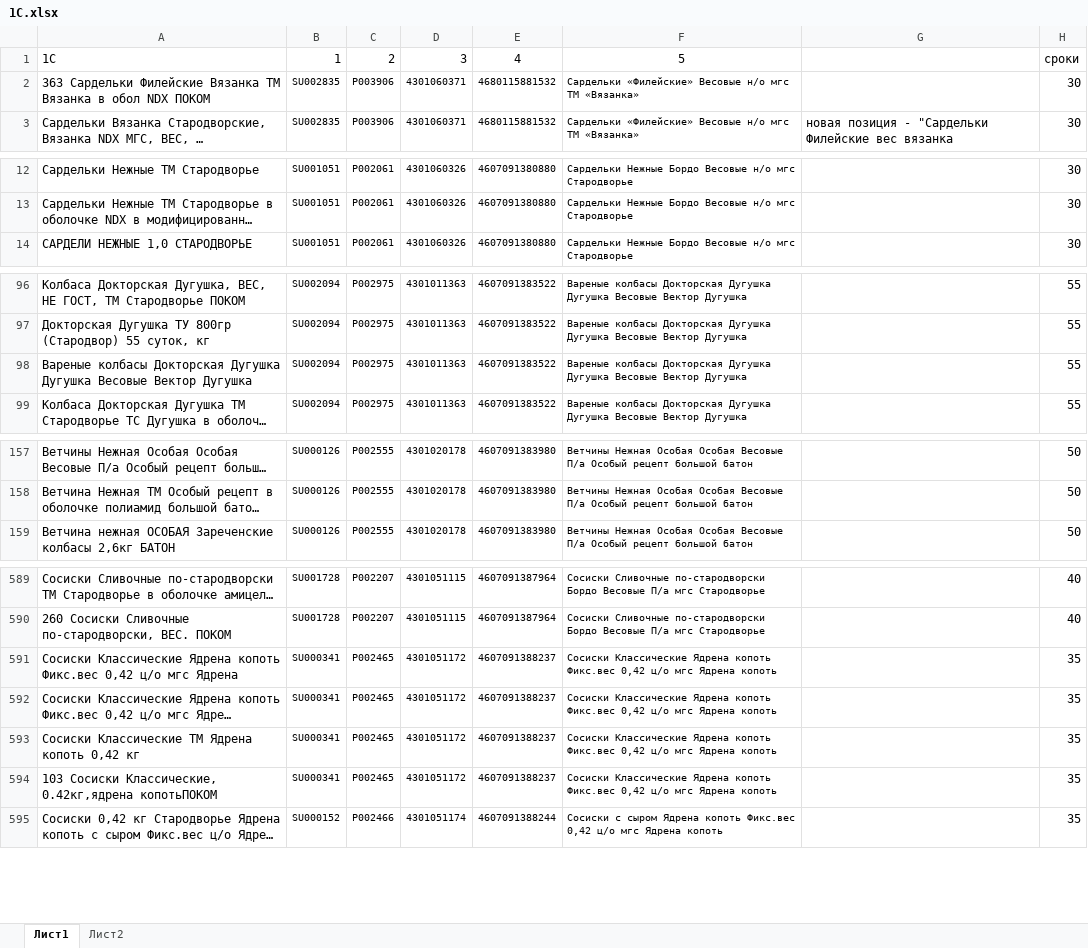
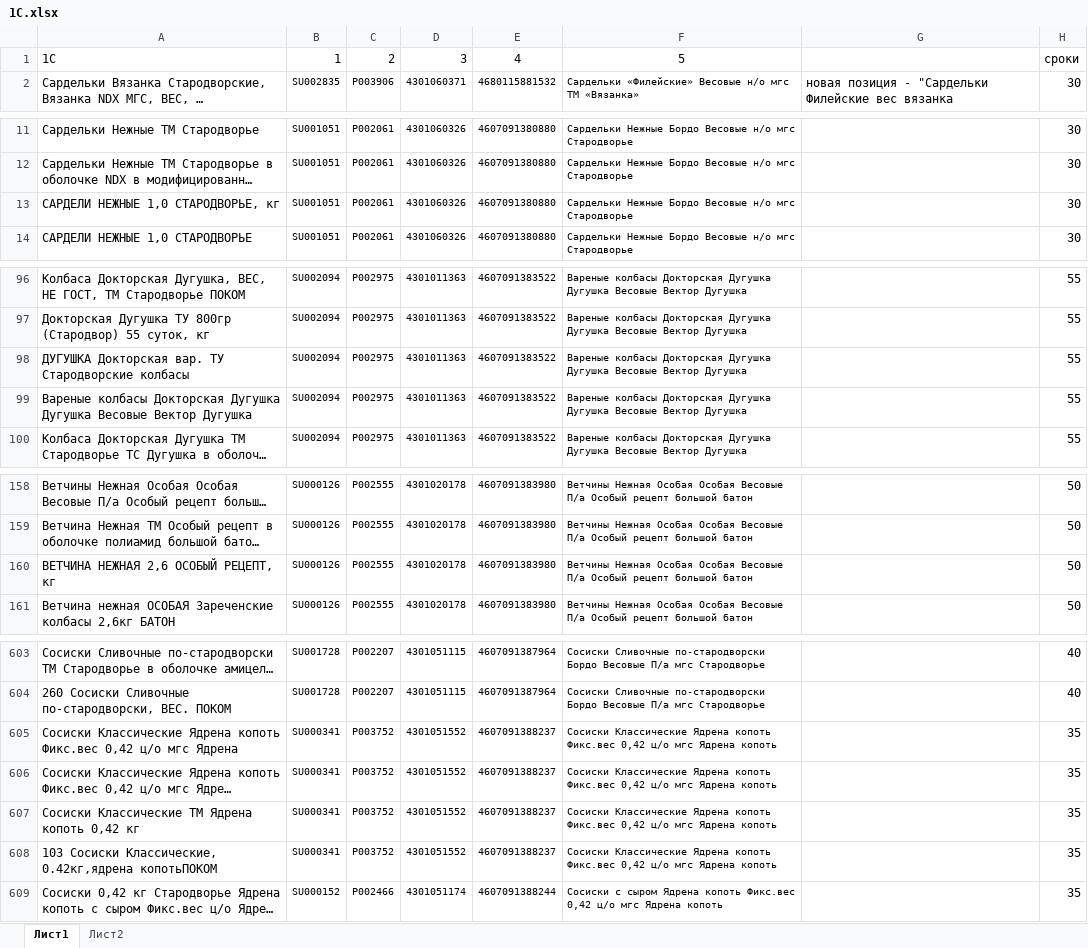
Before and after one commit to Fejanin/pokom_ki, an Excel workbook: moduls/1С.xlsx, sheet Лист1, drawn as a sheet; only a part is shown, gaps mark what is left out; long unchanged cells end in …; values as stored, in another font and other column widths than the file's, no borders; removed rows and columns are numbered as before the commit, all else as after; the diff covers the shown part only; the diff names each change by its address in the sheet, - before the commit and + after, or states it on an @@ line.

```diff
--- a/moduls/1С.xlsx (sheet Лист1)
+++ b/moduls/1С.xlsx (sheet Лист1)
-row 2: 363 Сардельки Филейские Вязанка ТМ Вязанка в обол NDX ПОКОМ | SU002835 | P003906 | 4301060371 | 4680115881532 | Сардельки «Филейские» Весовые н/о мгс ТМ «Вязанка» |  | 30
+row 13: САРДЕЛИ НЕЖНЫЕ 1,0 СТАРОДВОРЬЕ, кг | SU001051 | P002061 | 4301060326 | 4607091380880 | Сардельки Нежные Бордо Весовые н/о мгс Стародворье |  | 30
+row 98: ДУГУШКА Докторская вар. ТУ Стародворские колбасы | SU002094 | P002975 | 4301011363 | 4607091383522 | Вареные колбасы Докторская Дугушка Дугушка Весовые Вектор Дугушка |  | 55
+row 160: ВЕТЧИНА НЕЖНАЯ 2,6 ОСОБЫЙ РЕЦЕПТ, кг | SU000126 | P002555 | 4301020178 | 4607091383980 | Ветчины Нежная Особая Особая Весовые П/а Особый рецепт большой батон |  | 50
-C605:C608: P002465
+C605:C608: P003752
-D605:D608: 4301051172
+D605:D608: 4301051552
```
Also changed, not shown: 32 added rows and 1 removed row elsewhere in this sheet, formulas that keep their value, 12 other files.
